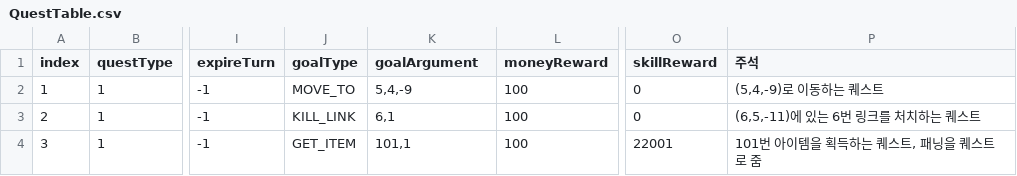
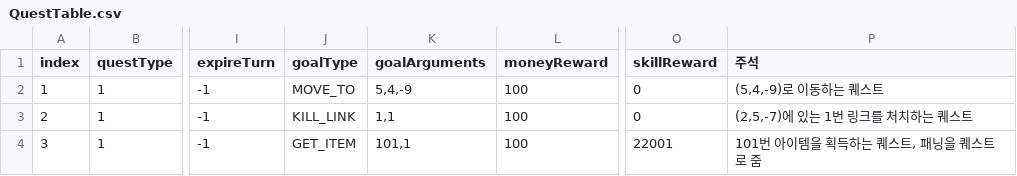
Before and after one commit to OruteZ/Project-H9, a CSV file: Assets/Resources/Files/QuestTable.csv, drawn as a sheet; only a part is shown, gaps mark what is left out; the diff names each change by its address in the sheet, - before the commit and + after, or states it on an @@ line.

Commit message:
테스트용으로 퀘스트 테이블 내용 변경

```diff
--- a/Assets/Resources/Files/QuestTable.csv
+++ b/Assets/Resources/Files/QuestTable.csv
-K1: goalArgument
+K1: goalArguments
-K3 (goalArguments): 6,1
+K3 (goalArguments): 1,1
-P3 (주석): (6,5,-11)에 있는 6번 링크를 처치하는 퀘스트
+P3 (주석): (2,5,-7)에 있는 1번 링크를 처치하는 퀘스트
```
